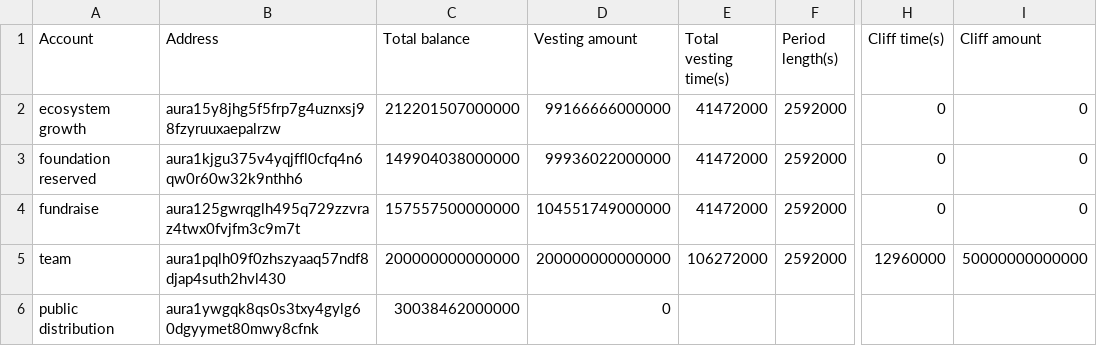
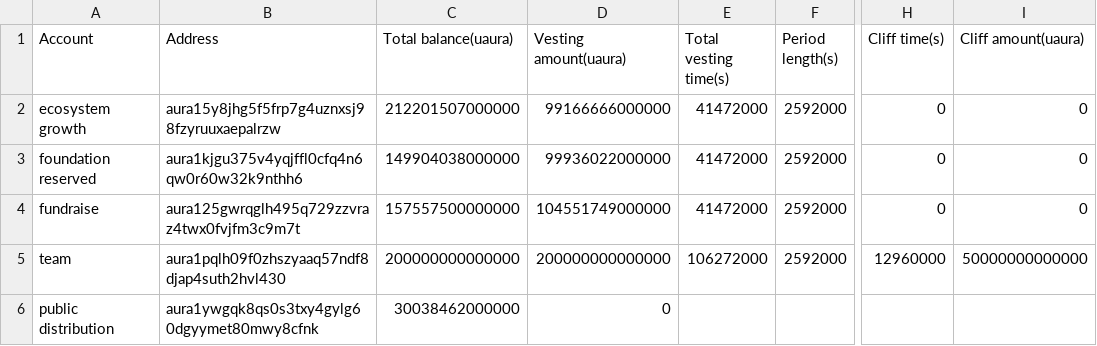
Before and after one commit to aura-nw/mainnet-artifacts, a CSV file: xstaxy-1/genesis_accounts.csv, drawn as a sheet; only a part is shown, gaps mark what is left out; the diff names each change by its address in the sheet, - before the commit and + after, or states it on an @@ line.

Commit message:
add denom

```diff
--- a/xstaxy-1/genesis_accounts.csv
+++ b/xstaxy-1/genesis_accounts.csv
-C1: Total balance
+C1: Total balance(uaura)
-D1: Vesting amount
+D1: Vesting amount(uaura)
-I1: Cliff amount
+I1: Cliff amount(uaura)
```
